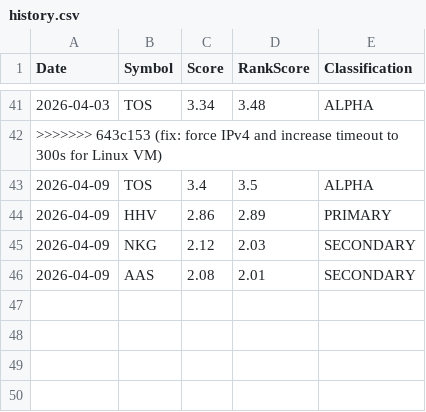
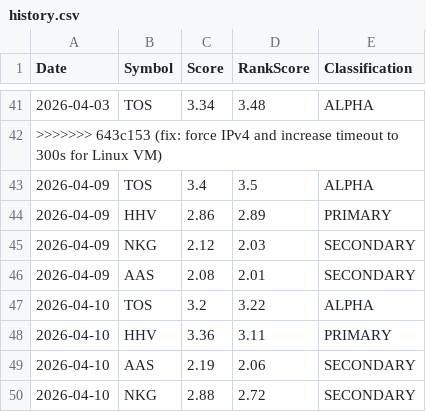
Before and after one commit to Quanghoaai/Aether-Quant, a CSV file: history.csv, drawn as a sheet; only a part is shown, gaps mark what is left out.

```diff
--- a/history.csv
+++ b/history.csv
@@ -46 +46,5 @@ Date,Symbol,Score,RankScore,Classification
 2026-04-09,AAS,2.08,2.01,SECONDARY
+2026-04-10,TOS,3.2,3.22,ALPHA
+2026-04-10,HHV,3.36,3.11,PRIMARY
+2026-04-10,AAS,2.19,2.06,SECONDARY
+2026-04-10,NKG,2.88,2.72,SECONDARY
```
Also changed, not shown: 3 other files.
